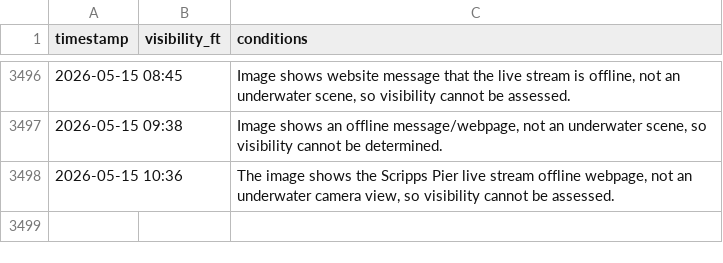
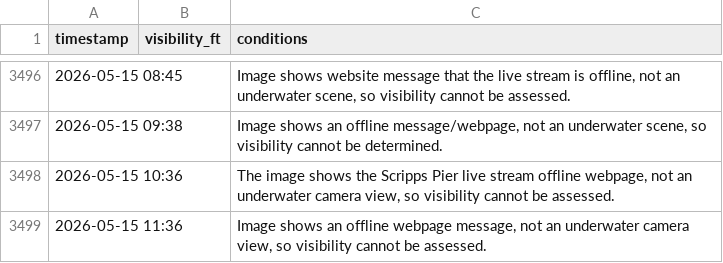
Before and after one commit to haraschax/underwaterviz, a CSV file: docs/visibility.csv, drawn as a sheet; only a part is shown, gaps mark what is left out.

```diff
--- a/docs/visibility.csv
+++ b/docs/visibility.csv
@@ -3498 +3498,2 @@ timestamp,visibility_ft,conditions
 2026-05-15 10:36,,"The image shows the Scripps Pier live stream offline webpage, not an underwater camera view, so visibility cannot be assessed."
+2026-05-15 11:36,,"Image shows an offline webpage message, not an underwater camera view, so visibility cannot be assessed."
```
Also changed, not shown: 4 other files.
